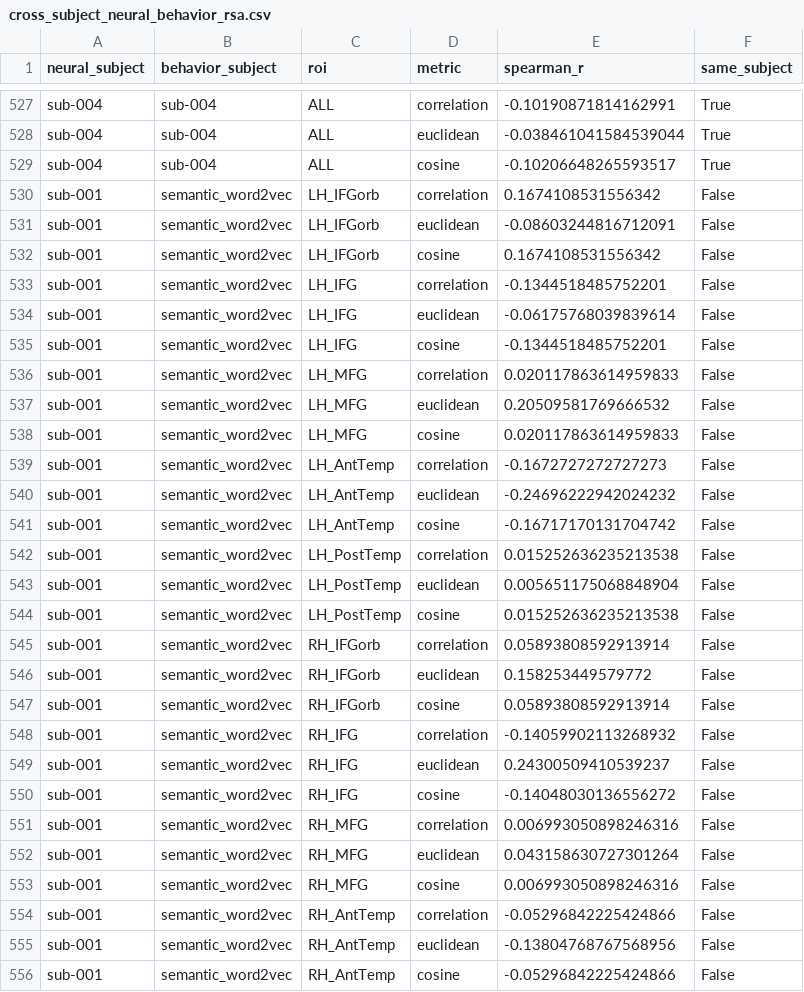
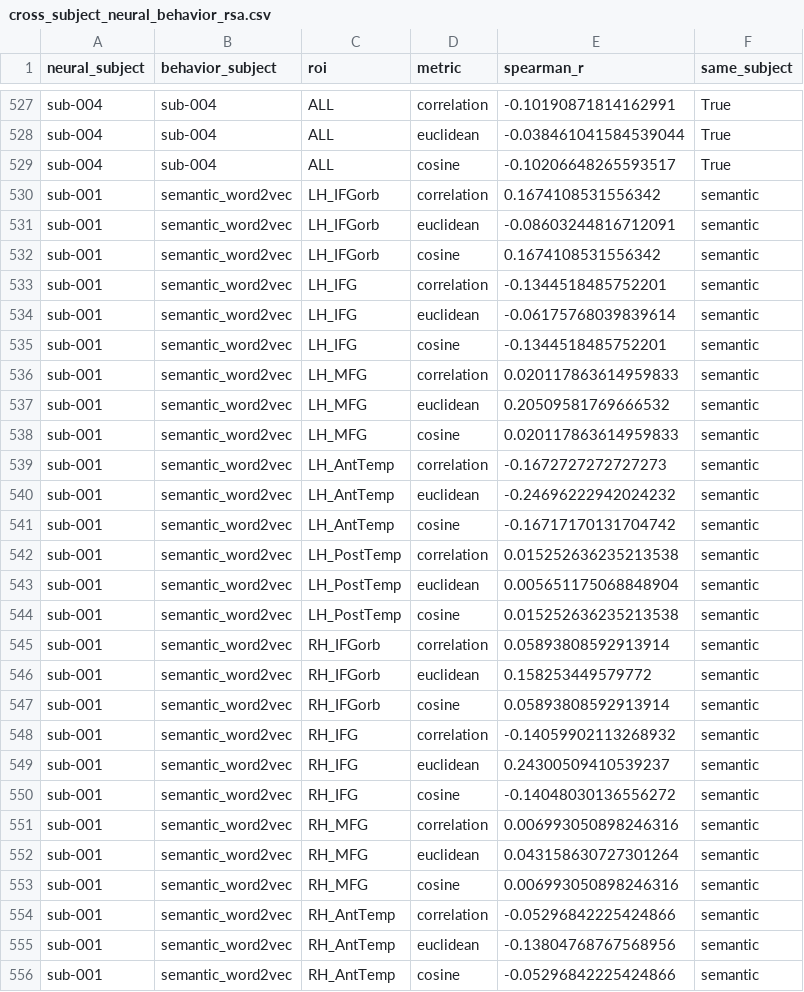
Before and after one commit to cg6845/neu502b_preprocess, a CSV file: output_figures/cross_subject_neural_behavior_rsa.csv, drawn as a sheet; only a part is shown, gaps mark what is left out; the diff covers the shown part only.

Commit message:
small change to output csv labeling

```diff
--- a/output_figures/cross_subject_neural_behavior_rsa.csv
+++ b/output_figures/cross_subject_neural_behavior_rsa.csv
@@ -529,28 +529,28 @@ sub-004,sub-004,ALL,euclidean,-0.038461041584539044,True
 sub-004,sub-004,ALL,cosine,-0.10206648265593517,True
-sub-001,semantic_word2vec,LH_IFGorb,correlation,0.1674108531556342,False
-sub-001,semantic_word2vec,LH_IFGorb,euclidean,-0.08603244816712091,False
-sub-001,semantic_word2vec,LH_IFGorb,cosine,0.1674108531556342,False
-sub-001,semantic_word2vec,LH_IFG,correlation,-0.1344518485752201,False
-sub-001,semantic_word2vec,LH_IFG,euclidean,-0.06175768039839614,False
-sub-001,semantic_word2vec,LH_IFG,cosine,-0.1344518485752201,False
-sub-001,semantic_word2vec,LH_MFG,correlation,0.020117863614959833,False
-sub-001,semantic_word2vec,LH_MFG,euclidean,0.20509581769666532,False
-sub-001,semantic_word2vec,LH_MFG,cosine,0.020117863614959833,False
-sub-001,semantic_word2vec,LH_AntTemp,correlation,-0.1672727272727273,False
-sub-001,semantic_word2vec,LH_AntTemp,euclidean,-0.24696222942024232,False
-sub-001,semantic_word2vec,LH_AntTemp,cosine,-0.16717170131704742,False
-sub-001,semantic_word2vec,LH_PostTemp,correlation,0.015252636235213538,False
-sub-001,semantic_word2vec,LH_PostTemp,euclidean,0.005651175068848904,False
-sub-001,semantic_word2vec,LH_PostTemp,cosine,0.015252636235213538,False
-sub-001,semantic_word2vec,RH_IFGorb,correlation,0.05893808592913914,False
-sub-001,semantic_word2vec,RH_IFGorb,euclidean,0.158253449579772,False
-sub-001,semantic_word2vec,RH_IFGorb,cosine,0.05893808592913914,False
-sub-001,semantic_word2vec,RH_IFG,correlation,-0.14059902113268932,False
-sub-001,semantic_word2vec,RH_IFG,euclidean,0.24300509410539237,False
-sub-001,semantic_word2vec,RH_IFG,cosine,-0.14048030136556272,False
-sub-001,semantic_word2vec,RH_MFG,correlation,0.006993050898246316,False
-sub-001,semantic_word2vec,RH_MFG,euclidean,0.043158630727301264,False
-sub-001,semantic_word2vec,RH_MFG,cosine,0.006993050898246316,False
-sub-001,semantic_word2vec,RH_AntTemp,correlation,-0.05296842225424866,False
-sub-001,semantic_word2vec,RH_AntTemp,euclidean,-0.13804768767568956,False
-sub-001,semantic_word2vec,RH_AntTemp,cosine,-0.05296842225424866,False
+sub-001,semantic_word2vec,LH_IFGorb,correlation,0.1674108531556342,semantic
+sub-001,semantic_word2vec,LH_IFGorb,euclidean,-0.08603244816712091,semantic
+sub-001,semantic_word2vec,LH_IFGorb,cosine,0.1674108531556342,semantic
+sub-001,semantic_word2vec,LH_IFG,correlation,-0.1344518485752201,semantic
+sub-001,semantic_word2vec,LH_IFG,euclidean,-0.06175768039839614,semantic
+sub-001,semantic_word2vec,LH_IFG,cosine,-0.1344518485752201,semantic
+sub-001,semantic_word2vec,LH_MFG,correlation,0.020117863614959833,semantic
+sub-001,semantic_word2vec,LH_MFG,euclidean,0.20509581769666532,semantic
+sub-001,semantic_word2vec,LH_MFG,cosine,0.020117863614959833,semantic
+sub-001,semantic_word2vec,LH_AntTemp,correlation,-0.1672727272727273,semantic
+sub-001,semantic_word2vec,LH_AntTemp,euclidean,-0.24696222942024232,semantic
+sub-001,semantic_word2vec,LH_AntTemp,cosine,-0.16717170131704742,semantic
+sub-001,semantic_word2vec,LH_PostTemp,correlation,0.015252636235213538,semantic
+sub-001,semantic_word2vec,LH_PostTemp,euclidean,0.005651175068848904,semantic
+sub-001,semantic_word2vec,LH_PostTemp,cosine,0.015252636235213538,semantic
+sub-001,semantic_word2vec,RH_IFGorb,correlation,0.05893808592913914,semantic
+sub-001,semantic_word2vec,RH_IFGorb,euclidean,0.158253449579772,semantic
+sub-001,semantic_word2vec,RH_IFGorb,cosine,0.05893808592913914,semantic
+sub-001,semantic_word2vec,RH_IFG,correlation,-0.14059902113268932,semantic
+sub-001,semantic_word2vec,RH_IFG,euclidean,0.24300509410539237,semantic
+sub-001,semantic_word2vec,RH_IFG,cosine,-0.14048030136556272,semantic
+sub-001,semantic_word2vec,RH_MFG,correlation,0.006993050898246316,semantic
+sub-001,semantic_word2vec,RH_MFG,euclidean,0.043158630727301264,semantic
+sub-001,semantic_word2vec,RH_MFG,cosine,0.006993050898246316,semantic
+sub-001,semantic_word2vec,RH_AntTemp,correlation,-0.05296842225424866,semantic
+sub-001,semantic_word2vec,RH_AntTemp,euclidean,-0.13804768767568956,semantic
+sub-001,semantic_word2vec,RH_AntTemp,cosine,-0.05296842225424866,semantic
```
Also changed, not shown: 105 edited cells elsewhere in this file, 1 other file.
